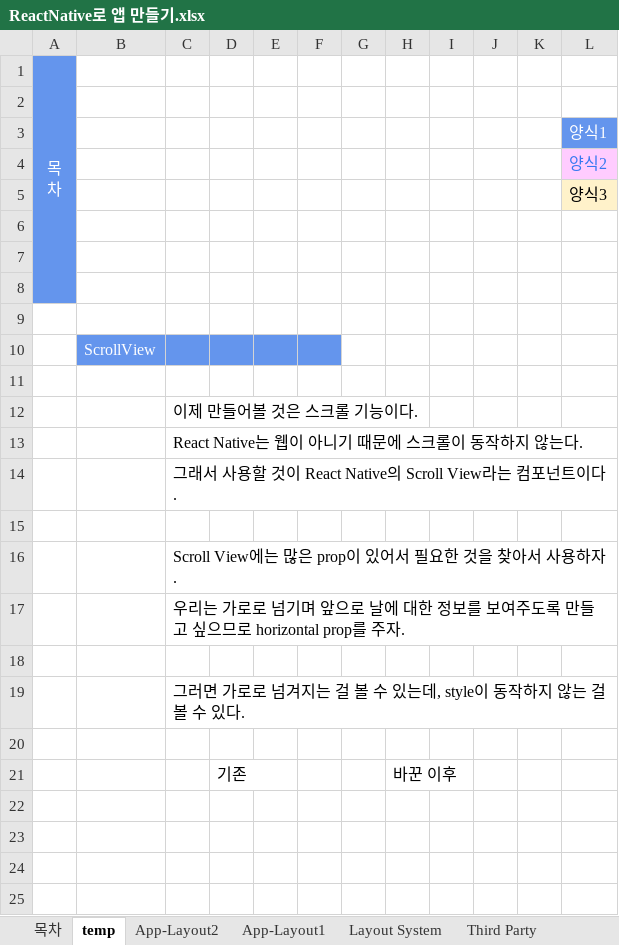
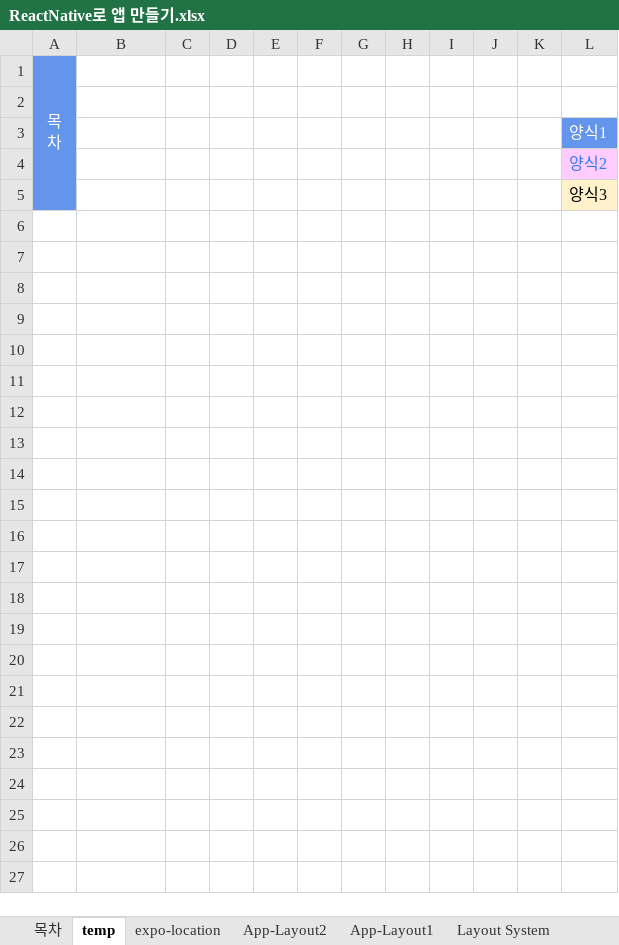
Before and after one commit to ilot12/ReactNativeWeather, an Excel workbook: ReactNative로 앱 만들기.xlsx, sheet temp, drawn as a sheet; only a part is shown; values as stored, in another font and other column widths than the file's, no borders; charts and pictures not drawn; the diff covers the shown part only; the diff names each change by its address in the sheet, - before the commit and + after, or states it on an @@ line.

```diff
--- a/ReactNative로 앱 만들기.xlsx (sheet temp)
+++ b/ReactNative로 앱 만들기.xlsx (sheet temp)
+sheet tab: expo-location
-row 6: (empty)
-row 7: (empty)
-row 8: (empty)
-row 9: (empty)
-row 10:  | ScrollView
-row 11: (empty)
-row 12:  |  | 이제 만들어볼 것은 스크롤 기능이다.
-row 13:  |  | React Native는 웹이 아니기 때문에 스크롤이 동작하지 않는다.
-row 14:  |  | 그래서 사용할 것이 React Native의 Scroll View라는 컴포넌트이다.
-row 15: (empty)
-row 16:  |  | Scroll View에는 많은 prop이 있어서 필요한 것을 찾아서 사용하자.
-row 17:  |  | 우리는 가로로 넘기며 앞으로 날에 대한 정보를 보여주도록 만들고 싶으므로 horizontal prop를 주자.
-row 18: (empty)
-row 19:  |  | 그러면 가로로 넘겨지는 걸 볼 수 있는데, style이 동작하지 않는 걸 볼 수 있다.
-row 20: (empty)
-row 21:  |  |  | 기존 |  |  |  | 바꾼 이후
-row 22: (empty)
-row 23: (empty)
-row 24: (empty)
-row 25: (empty)
```
Also changed, not shown: 81 removed rows elsewhere in this sheet, sheet App-Layout2, charts or pictures, 4 other files.
